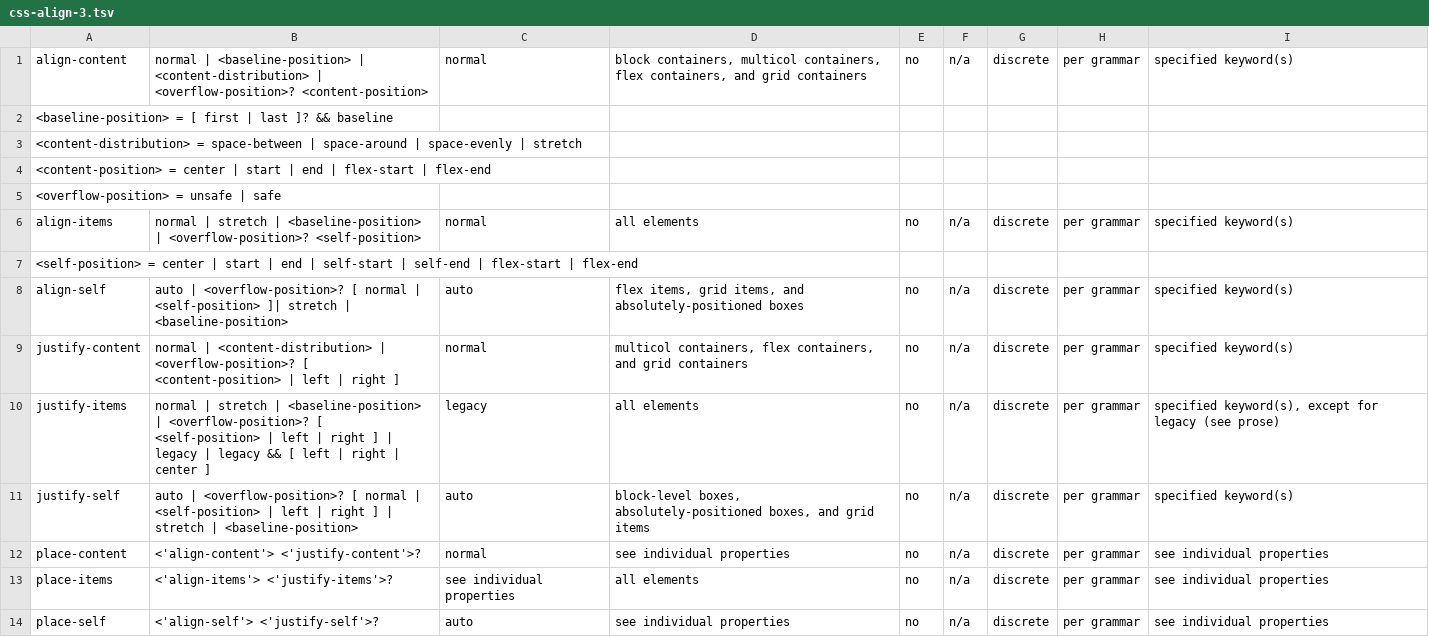
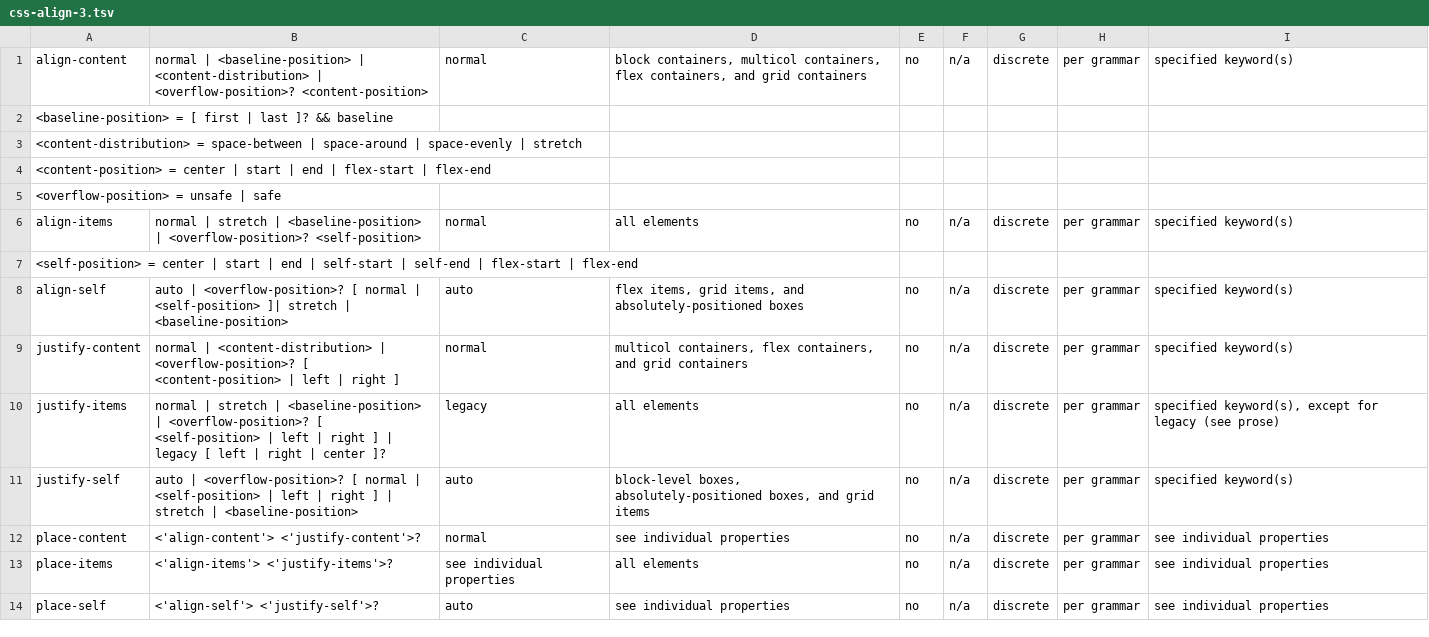
Before and after one commit to css-raku/CSS-Module-raku, a TSV file: src/css-snapshot-2026/css-align-3.tsv, drawn as a sheet.

```diff
--- a/src/css-snapshot-2026/css-align-3.tsv
+++ b/src/css-snapshot-2026/css-align-3.tsv
@@ -9,3 +9,3 @@ align-self	auto | <overflow-position>? [ normal | <self-position> ]| stretch | <
 justify-content	normal | <content-distribution> | <overflow-position>? [ <content-position> | left | right ]	normal	multicol containers, flex containers, and grid containers	no	n/a	discrete	per grammar	specified keyword(s)
-justify-items	normal | stretch | <baseline-position> | <overflow-position>? [ <self-position> | left | right ] | legacy | legacy && [ left | right | center ]	legacy	all elements	no	n/a	discrete	per grammar	specified keyword(s), except for legacy (see prose)
+justify-items	normal | stretch | <baseline-position> | <overflow-position>? [ <self-position> | left | right ] | legacy [ left | right | center ]?	legacy	all elements	no	n/a	discrete	per grammar	specified keyword(s), except for legacy (see prose)
 justify-self	auto | <overflow-position>? [ normal | <self-position> | left | right ] | stretch | <baseline-position>	auto	block-level boxes, absolutely-positioned boxes, and grid items	no	n/a	discrete	per grammar	specified keyword(s)
```
Also changed, not shown: src/css-snapshot-2026/css-values-5.tsv, src/css-snapshot-2026/svg2-propidx.tsv, 5 other files.
